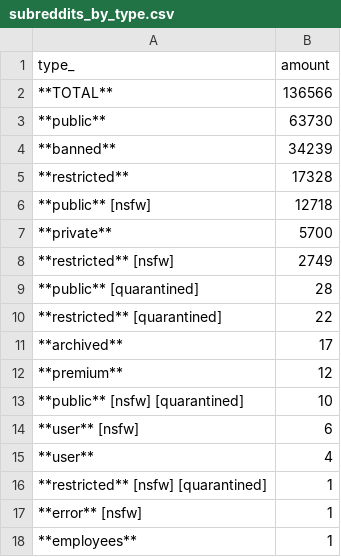
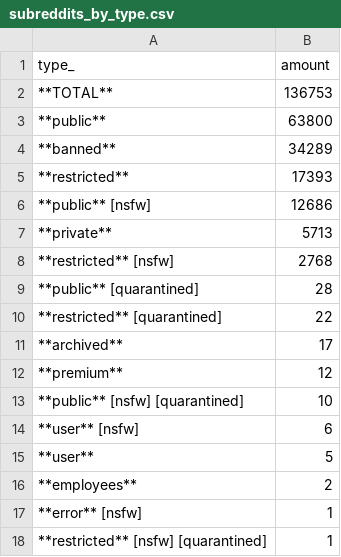
Before and after one commit to fedecalendino/reddit-graph-releases, a CSV file: csv/subreddits_by_type.csv, drawn as a sheet.

```diff
--- a/csv/subreddits_by_type.csv
+++ b/csv/subreddits_by_type.csv
@@ -1,9 +1,9 @@
 type_,amount
-**TOTAL**,136566
-**public**,63730
-**banned**,34239
-**restricted**,17328
-**public** [nsfw],12718
-**private**,5700
-**restricted** [nsfw],2749
+**TOTAL**,136753
+**public**,63800
+**banned**,34289
+**restricted**,17393
+**public** [nsfw],12686
+**private**,5713
+**restricted** [nsfw],2768
 **public** [quarantined],28
@@ -14,5 +14,5 @@ type_,amount
 **user** [nsfw],6
-**user**,4
+**user**,5
+**employees**,2
+**error** [nsfw],1
 **restricted** [nsfw] [quarantined],1
-**error** [nsfw],1
-**employees**,1
```
Also changed, not shown: 2 other files.
